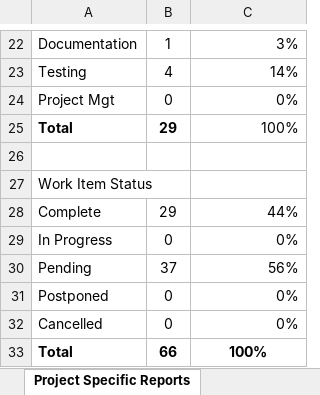
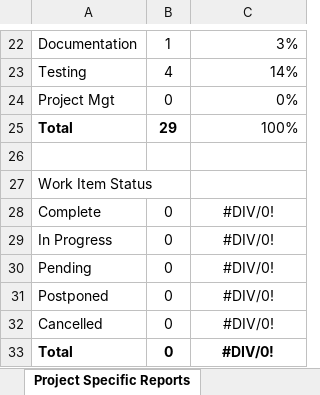
Before and after one commit to AnastasiaFe/EasyGo, an Excel workbook: docs/sprint2/sprintBacklog2.xlsm, sheet Project Specific Reports, drawn as a sheet; only a part is shown, gaps mark what is left out; values as stored, in another font and other column widths than the file's, no borders; charts and pictures not drawn; the diff names each change by its address in the sheet, - before the commit and + after, or states it on an @@ line.

```diff
--- a/docs/sprint2/sprintBacklog2.xlsm (sheet Project Specific Reports)
+++ b/docs/sprint2/sprintBacklog2.xlsm (sheet Project Specific Reports)
-B28: 29
+B28: 0
-C28: 44%
+C28: #DIV/0!
-C28:C32 alignment: right
+C28:C32 alignment: center
-C29: 0%
+C29: #DIV/0!
-B30: 37
+B30: 0
-C30: 56%
+C30: #DIV/0!
-C31:C32: 0%
+C31:C32: #DIV/0!
-B33: 66
+B33: 0
-C33: 100%
+C33: #DIV/0!
```
Also changed, not shown: sheet Sprint, sheet Analysis, sheet Capacity, charts or pictures, docs/backlog.xlsx, docs/sprint3/sprintBacklog3.xlsm, 4 other files.
